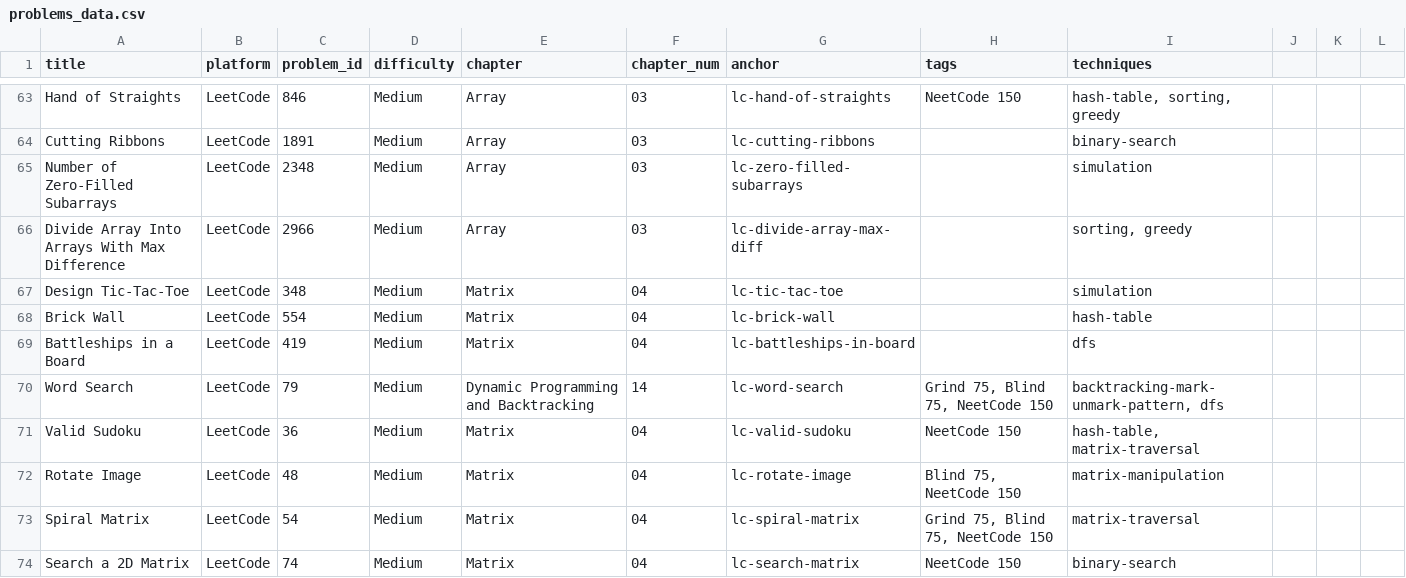
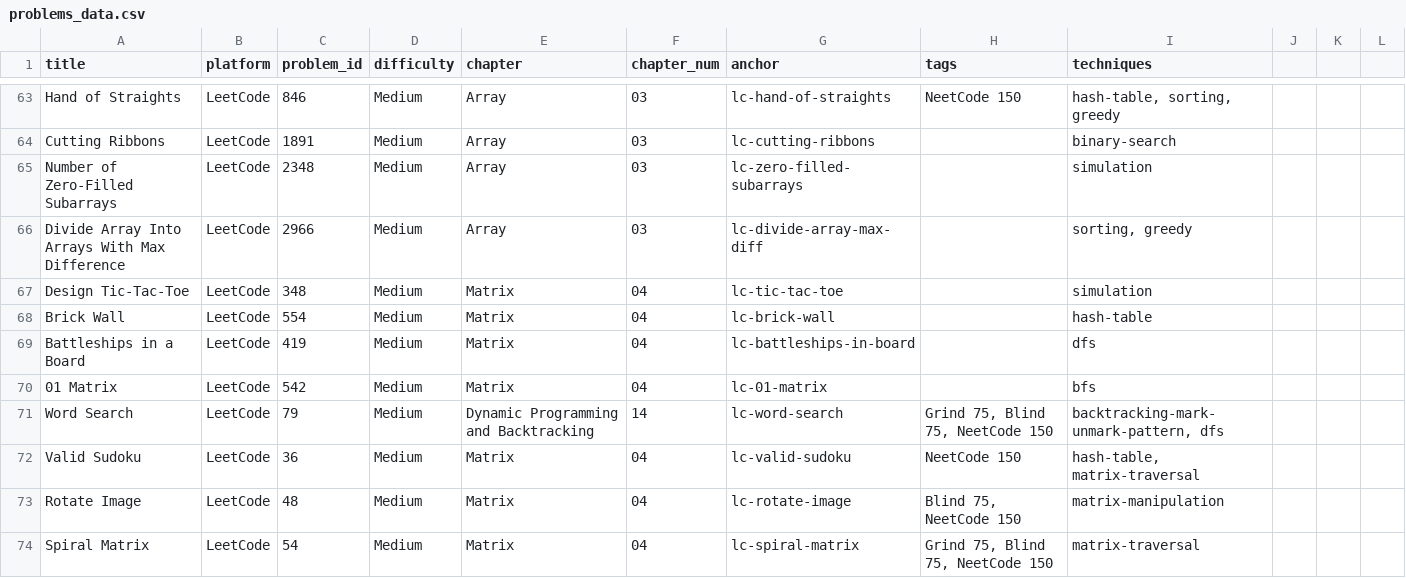
Before and after one commit to mcfongtw/CodingInterview, a CSV file: problems_data.csv, drawn as a sheet; only a part is shown, gaps mark what is left out; the shorter side is filled out with more unchanged rows.

Commit message:
Add LeetCode 542: 01 Matrix
- Implement multi-source BFS solutions (matrix modification and visited array) in Java
- Provide detailed walkthrough, visual execution trace, and complexity analysis
- Update 04-matrix-02-leetcode.Rmd with the new problem section
- Update problems_data.csv with the new entry

```diff
--- a/problems_data.csv
+++ b/problems_data.csv
@@ -69,2 +69,3 @@ Brick Wall,LeetCode,554,Medium,Matrix,04,lc-brick-wall,,hash-table
 Battleships in a Board,LeetCode,419,Medium,Matrix,04,lc-battleships-in-board,,dfs
+01 Matrix,LeetCode,542,Medium,Matrix,04,lc-01-matrix,,bfs
 Word Search,LeetCode,79,Medium,Dynamic Programming and Backtracking,14,lc-word-search,"Grind 75, Blind 75, NeetCode 150","backtracking-mark-unmark-pattern, dfs"
```
Also changed, not shown: 1 other file.
